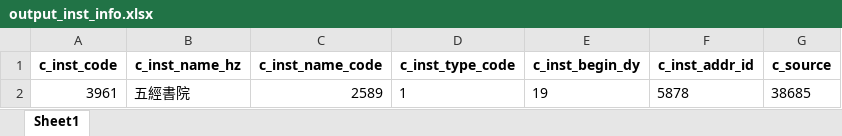
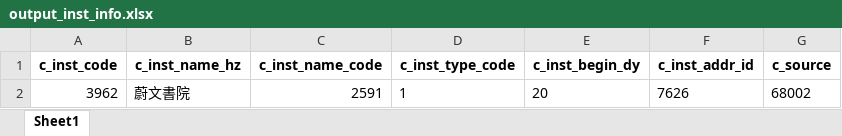
Before and after one commit to cbdb-project/create-new-institutes-for-cbdb, an Excel workbook: output_inst_info.xlsx, sheet Sheet1, drawn as a sheet; values as stored, in another font and other column widths than the file's, no borders; removed rows and columns are numbered as before the commit, all else as after; the diff names each change by its address in the sheet, - before the commit and + after, or states it on an @@ line.

```diff
--- a/output_inst_info.xlsx (sheet Sheet1)
+++ b/output_inst_info.xlsx (sheet Sheet1)
-row 2: 3961 | 五經書院 | 2589 | 1 | 19 | 5878 | 38685
+row 2: 3962 | 蔚文書院 | 2591 | 1 | 20 | 7626 | 68002
```
Also changed, not shown: 3 other files.
